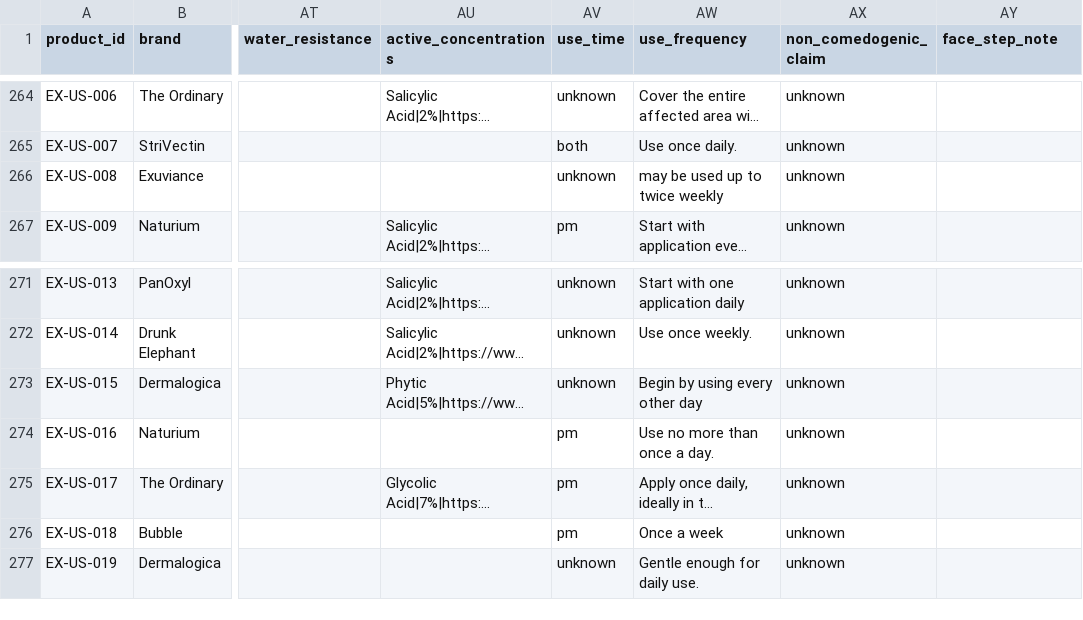
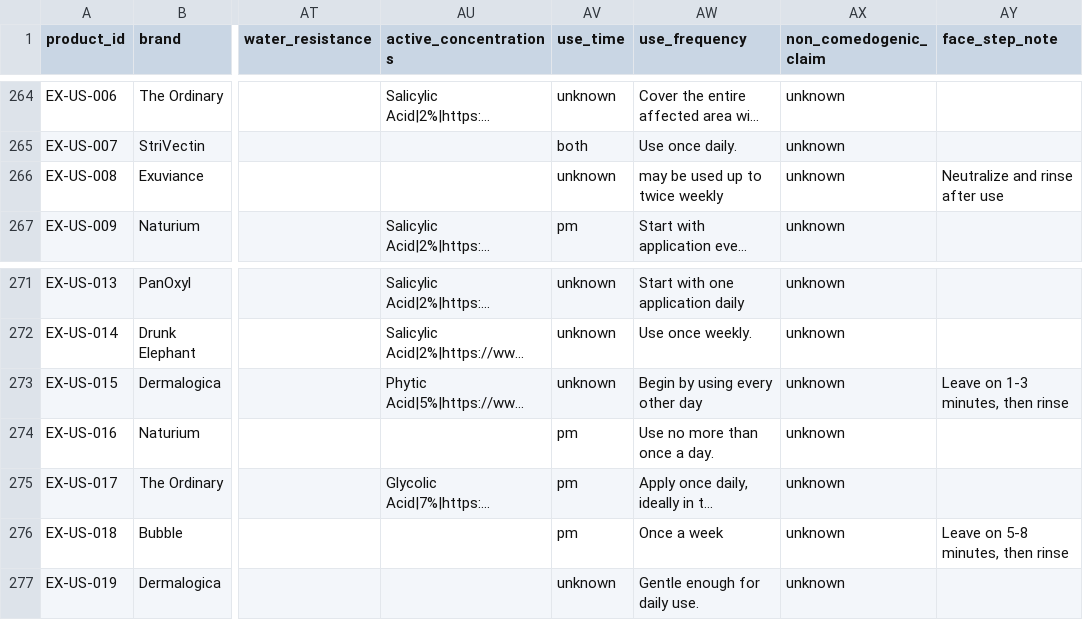
Before and after one commit to sprite2140-art/skincare, a CSV file: data/products.csv, drawn as a sheet; only a part is shown, gaps mark what is left out; long unchanged cells end in …; the diff names each change by its address in the sheet, - before the commit and + after, or states it on an @@ line.

```diff
--- a/data/products.csv
+++ b/data/products.csv
-AY266 (face_step_note): (empty)
+AY266 (face_step_note): Neutralize and rinse after use
-AY273 (face_step_note): (empty)
+AY273 (face_step_note): Leave on 1-3 minutes, then rinse
-AY276 (face_step_note): (empty)
+AY276 (face_step_note): Leave on 5-8 minutes, then rinse
```
Also changed, not shown: data/retail_ratings.csv, 1 other file.
